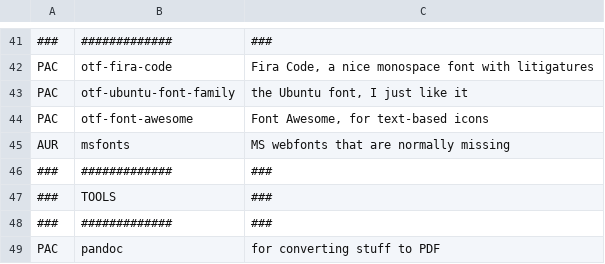
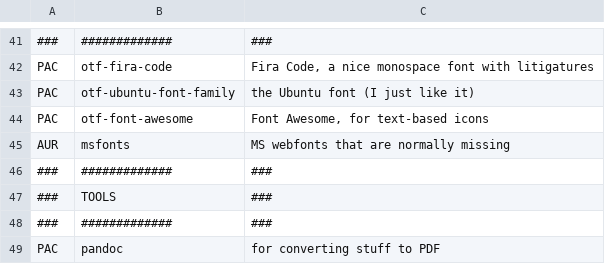
Before and after one commit to toberge/dotfiles, a CSV file: _setup/packages.csv, drawn as a sheet; only a part is shown, gaps mark what is left out; the diff names each change by its address in the sheet, - before the commit and + after, or states it on an @@ line.

Commit message:
Minor work on setup script

```diff
--- a/_setup/packages.csv
+++ b/_setup/packages.csv
-C43: the Ubuntu font, I just like it
+C43: the Ubuntu font (I just like it)
```
Also changed, not shown: 1 other file.
